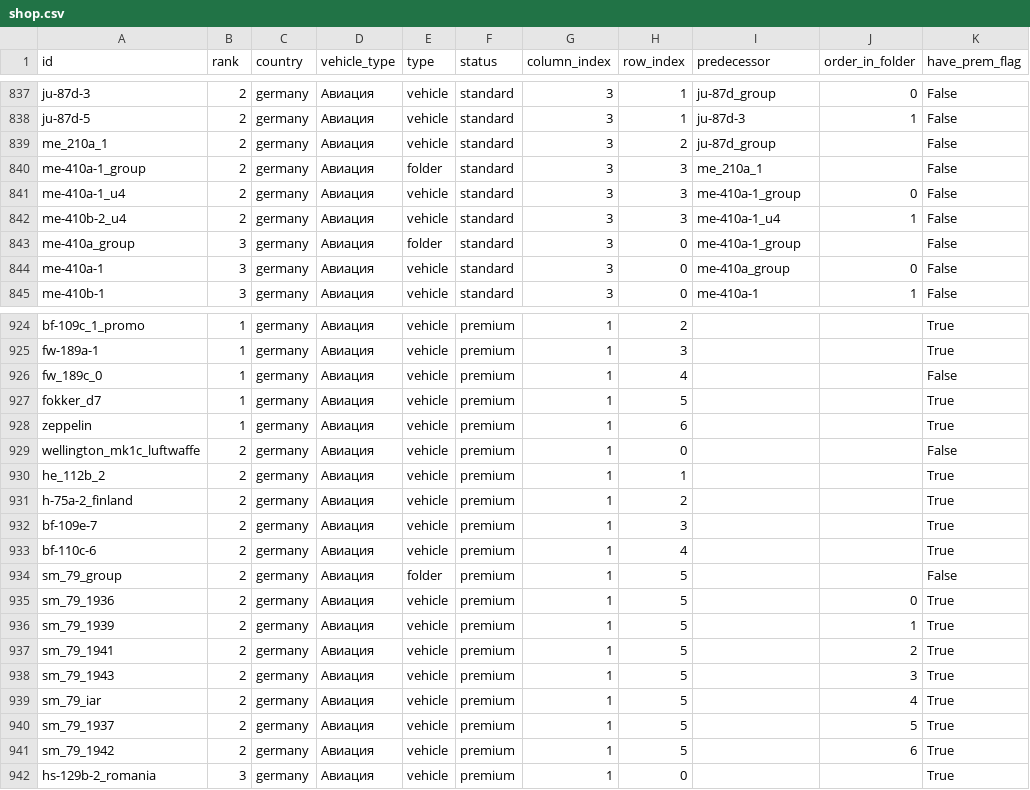
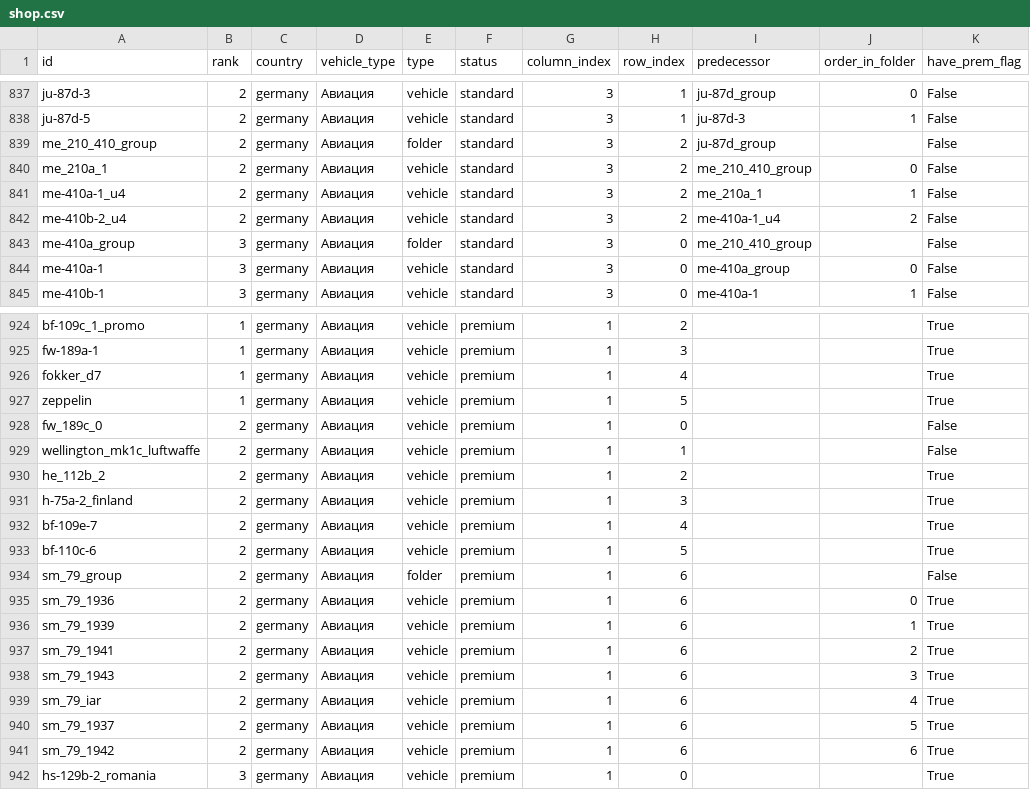
Before and after one commit to Muxomor/wt_datamine_parser_py, a CSV file: shop.csv, drawn as a sheet; only a part is shown, gaps mark what is left out; the diff covers the shown part only.

```diff
--- a/shop.csv
+++ b/shop.csv
@@ -838,7 +838,7 @@ ju-87d-3,2,germany,Авиация,vehicle,standard,3,1,ju-87d_group,0,False
 ju-87d-5,2,germany,Авиация,vehicle,standard,3,1,ju-87d-3,1,False
-me_210a_1,2,germany,Авиация,vehicle,standard,3,2,ju-87d_group,,False
-me-410a-1_group,2,germany,Авиация,folder,standard,3,3,me_210a_1,,False
-me-410a-1_u4,2,germany,Авиация,vehicle,standard,3,3,me-410a-1_group,0,False
-me-410b-2_u4,2,germany,Авиация,vehicle,standard,3,3,me-410a-1_u4,1,False
-me-410a_group,3,germany,Авиация,folder,standard,3,0,me-410a-1_group,,False
+me_210_410_group,2,germany,Авиация,folder,standard,3,2,ju-87d_group,,False
+me_210a_1,2,germany,Авиация,vehicle,standard,3,2,me_210_410_group,0,False
+me-410a-1_u4,2,germany,Авиация,vehicle,standard,3,2,me_210a_1,1,False
+me-410b-2_u4,2,germany,Авиация,vehicle,standard,3,2,me-410a-1_u4,2,False
+me-410a_group,3,germany,Авиация,folder,standard,3,0,me_210_410_group,,False
 me-410a-1,3,germany,Авиация,vehicle,standard,3,0,me-410a_group,0,False
@@ -925,18 +925,18 @@ bf-109c_1_promo,1,germany,Авиация,vehicle,premium,1,2,,,True
 fw-189a-1,1,germany,Авиация,vehicle,premium,1,3,,,True
-fw_189c_0,1,germany,Авиация,vehicle,premium,1,4,,,False
-fokker_d7,1,germany,Авиация,vehicle,premium,1,5,,,True
-zeppelin,1,germany,Авиация,vehicle,premium,1,6,,,True
-wellington_mk1c_luftwaffe,2,germany,Авиация,vehicle,premium,1,0,,,False
-he_112b_2,2,germany,Авиация,vehicle,premium,1,1,,,True
-h-75a-2_finland,2,germany,Авиация,vehicle,premium,1,2,,,True
-bf-109e-7,2,germany,Авиация,vehicle,premium,1,3,,,True
-bf-110c-6,2,germany,Авиация,vehicle,premium,1,4,,,True
-sm_79_group,2,germany,Авиация,folder,premium,1,5,,,False
-sm_79_1936,2,germany,Авиация,vehicle,premium,1,5,,0,True
-sm_79_1939,2,germany,Авиация,vehicle,premium,1,5,,1,True
-sm_79_1941,2,germany,Авиация,vehicle,premium,1,5,,2,True
-sm_79_1943,2,germany,Авиация,vehicle,premium,1,5,,3,True
-sm_79_iar,2,germany,Авиация,vehicle,premium,1,5,,4,True
-sm_79_1937,2,germany,Авиация,vehicle,premium,1,5,,5,True
-sm_79_1942,2,germany,Авиация,vehicle,premium,1,5,,6,True
+fokker_d7,1,germany,Авиация,vehicle,premium,1,4,,,True
+zeppelin,1,germany,Авиация,vehicle,premium,1,5,,,True
+fw_189c_0,2,germany,Авиация,vehicle,premium,1,0,,,False
+wellington_mk1c_luftwaffe,2,germany,Авиация,vehicle,premium,1,1,,,False
+he_112b_2,2,germany,Авиация,vehicle,premium,1,2,,,True
+h-75a-2_finland,2,germany,Авиация,vehicle,premium,1,3,,,True
+bf-109e-7,2,germany,Авиация,vehicle,premium,1,4,,,True
+bf-110c-6,2,germany,Авиация,vehicle,premium,1,5,,,True
+sm_79_group,2,germany,Авиация,folder,premium,1,6,,,False
+sm_79_1936,2,germany,Авиация,vehicle,premium,1,6,,0,True
+sm_79_1939,2,germany,Авиация,vehicle,premium,1,6,,1,True
+sm_79_1941,2,germany,Авиация,vehicle,premium,1,6,,2,True
+sm_79_1943,2,germany,Авиация,vehicle,premium,1,6,,3,True
+sm_79_iar,2,germany,Авиация,vehicle,premium,1,6,,4,True
+sm_79_1937,2,germany,Авиация,vehicle,premium,1,6,,5,True
+sm_79_1942,2,germany,Авиация,vehicle,premium,1,6,,6,True
 hs-129b-2_romania,3,germany,Авиация,vehicle,premium,1,0,,,True
```
Also changed, not shown: 1 added row, 1 removed row and 7 edited cells elsewhere in this file, dependencies.csv, localization.csv, 11 other files.
